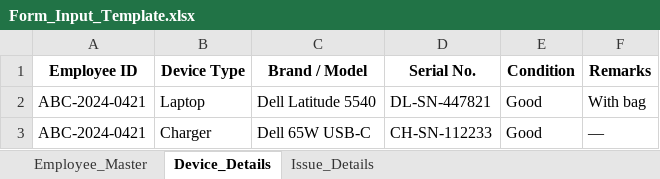
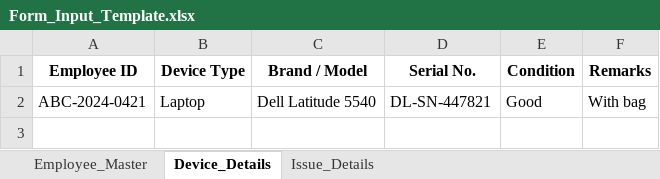
Before and after one commit to kashyapojha/Form-Automation-System, an Excel workbook: Form_Input_Template.xlsx, sheet Device_Details, drawn as a sheet; values as stored, in another font and other column widths than the file's, no borders; the diff names each change by its address in the sheet, - before the commit and + after, or states it on an @@ line.

```diff
--- a/Form_Input_Template.xlsx (sheet Device_Details)
+++ b/Form_Input_Template.xlsx (sheet Device_Details)
-row 3: ABC-2024-0421 | Charger | Dell 65W USB-C | CH-SN-112233 | Good | —
```
Also changed, not shown: sheet Employee_Master, sheet Issue_Details, 2 other files.
